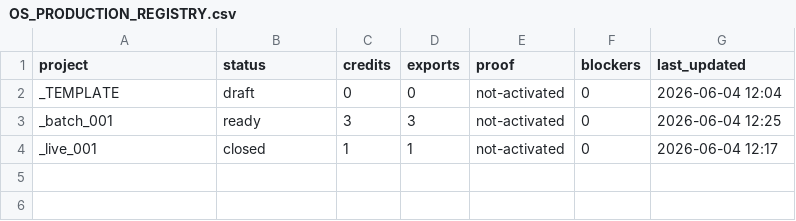
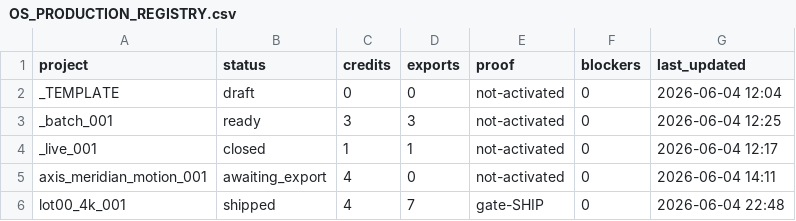
Before and after one commit to brycedenj-wq/sniped-media, a CSV file: 00_COMMAND_CENTER/OS_PRODUCTION_REGISTRY.csv, drawn as a sheet; the diff names each change by its address in the sheet, - before the commit and + after, or states it on an @@ line.

```diff
--- a/00_COMMAND_CENTER/OS_PRODUCTION_REGISTRY.csv
+++ b/00_COMMAND_CENTER/OS_PRODUCTION_REGISTRY.csv
+row 5: axis_meridian_motion_001 | awaiting_export | 4 | 0 | not-activated | 0 | 2026-06-04 14:11
+row 6: lot00_4k_001 | shipped | 4 | 7 | gate-SHIP | 0 | 2026-06-04 22:48
```
Also changed, not shown: 3 other files.
